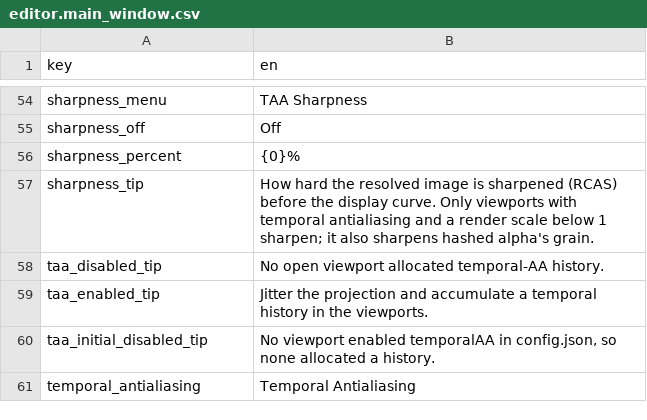
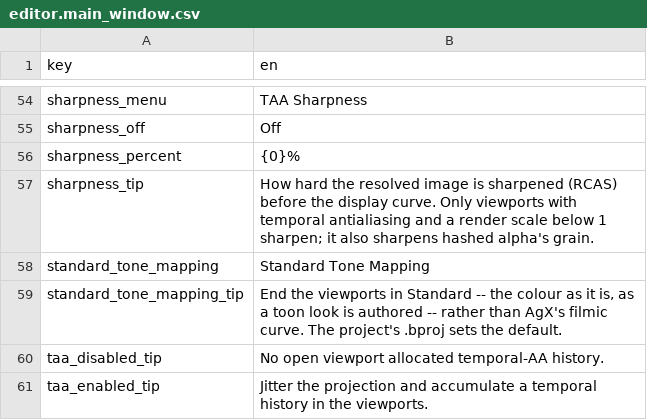
Before and after one commit to alexjiang200407/bernini, a CSV file: apps/editor/localization/editor.main_window.csv, drawn as a sheet; only a part is shown, gaps mark what is left out; the shorter side is filled out with more unchanged rows.

Commit message:
fix(editor): the Standard Tone Mapping toggle's catalog rows
The Render menu's new action looked its label and tip up in
editor.main_window but the catalog had no rows for them, which the
localization test refuses.

Co-authored-by: morgana-coding-agent[bot] <305433938+morgana-coding-agent[bot]@users.noreply.github.com>

```diff
--- a/apps/editor/localization/editor.main_window.csv
+++ b/apps/editor/localization/editor.main_window.csv
@@ -65,2 +65,4 @@ sharpness_percent,{0}%
 sharpness_tip,How hard the resolved image is sharpened (RCAS) before the display curve. Only viewports with temporal antialiasing and a render scale below 1 sharpen; it also sharpens hashed alpha's grain.
+standard_tone_mapping,Standard Tone Mapping
+standard_tone_mapping_tip,"End the viewports in Standard -- the colour as it is, as a toon look is authored -- rather than AgX's filmic curve. The project's .bproj sets the default."
 taa_disabled_tip,No open viewport allocated temporal-AA history.
```
